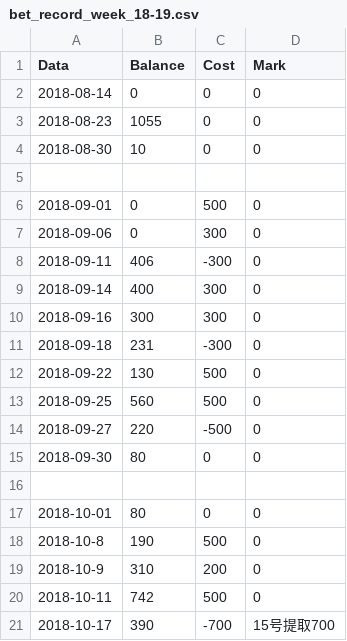
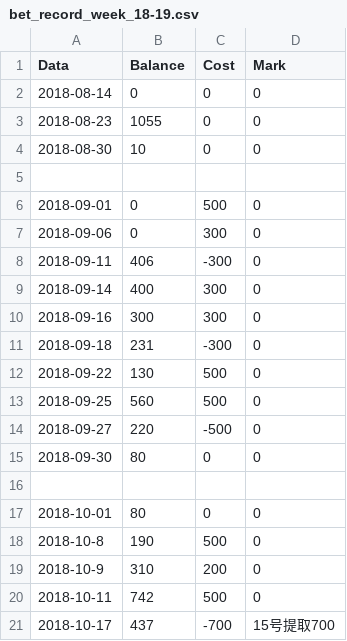
Before and after one commit to milanll/python, a CSV file: py_code/soccer/bet_record/bet_record_week_18-19.csv, drawn as a sheet.

```diff
--- a/py_code/soccer/bet_record/bet_record_week_18-19.csv
+++ b/py_code/soccer/bet_record/bet_record_week_18-19.csv
@@ -20,2 +20,2 @@ Data,			Balance,	Cost,	Mark
 2018-10-11,		742,		500,	0
-2018-10-17,		390,		-700,	15号提取700
+2018-10-17,		437,		-700,	15号提取700
```
Also changed, not shown: py_code/soccer/bet_record/bet_result_record_18-19.csv.
